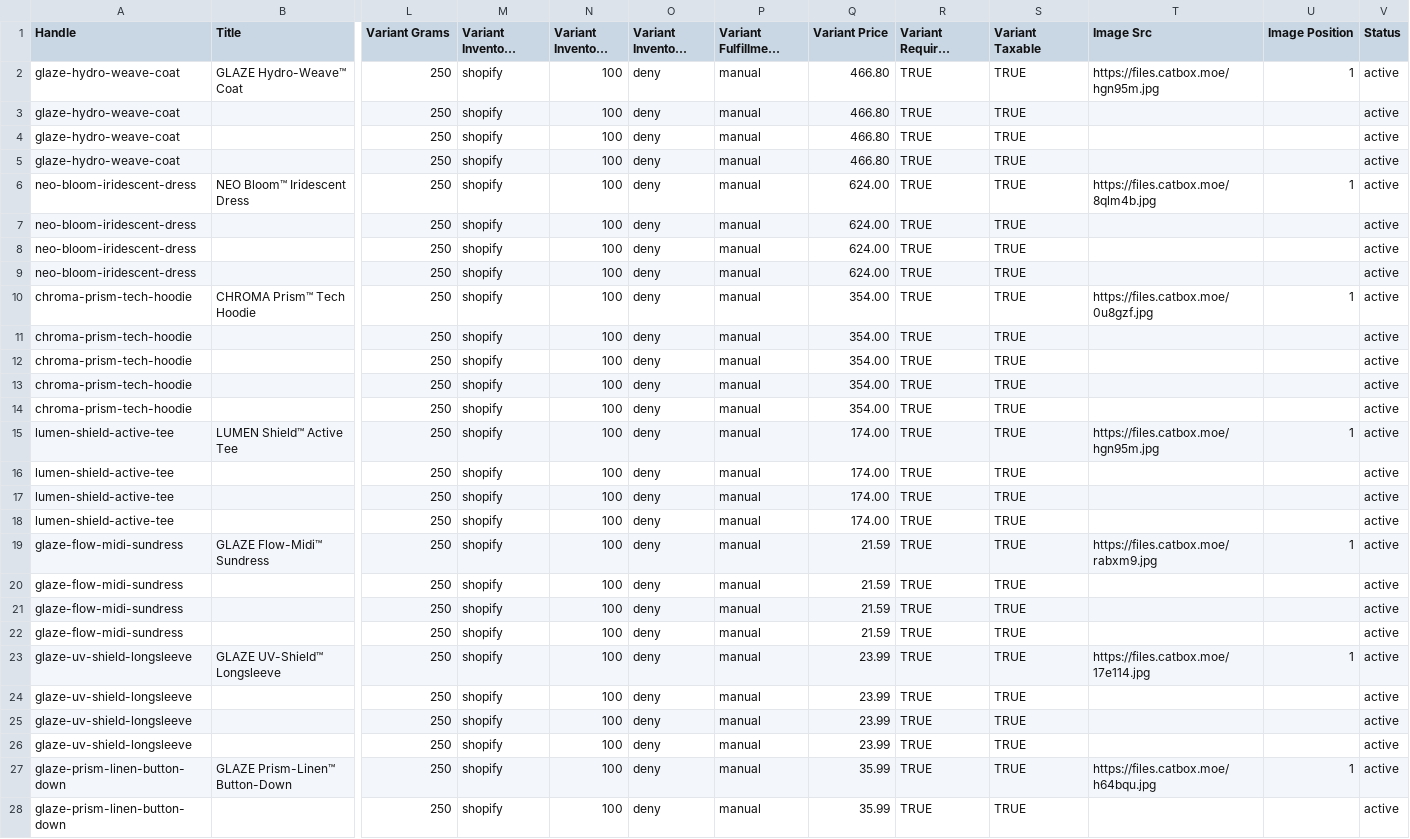
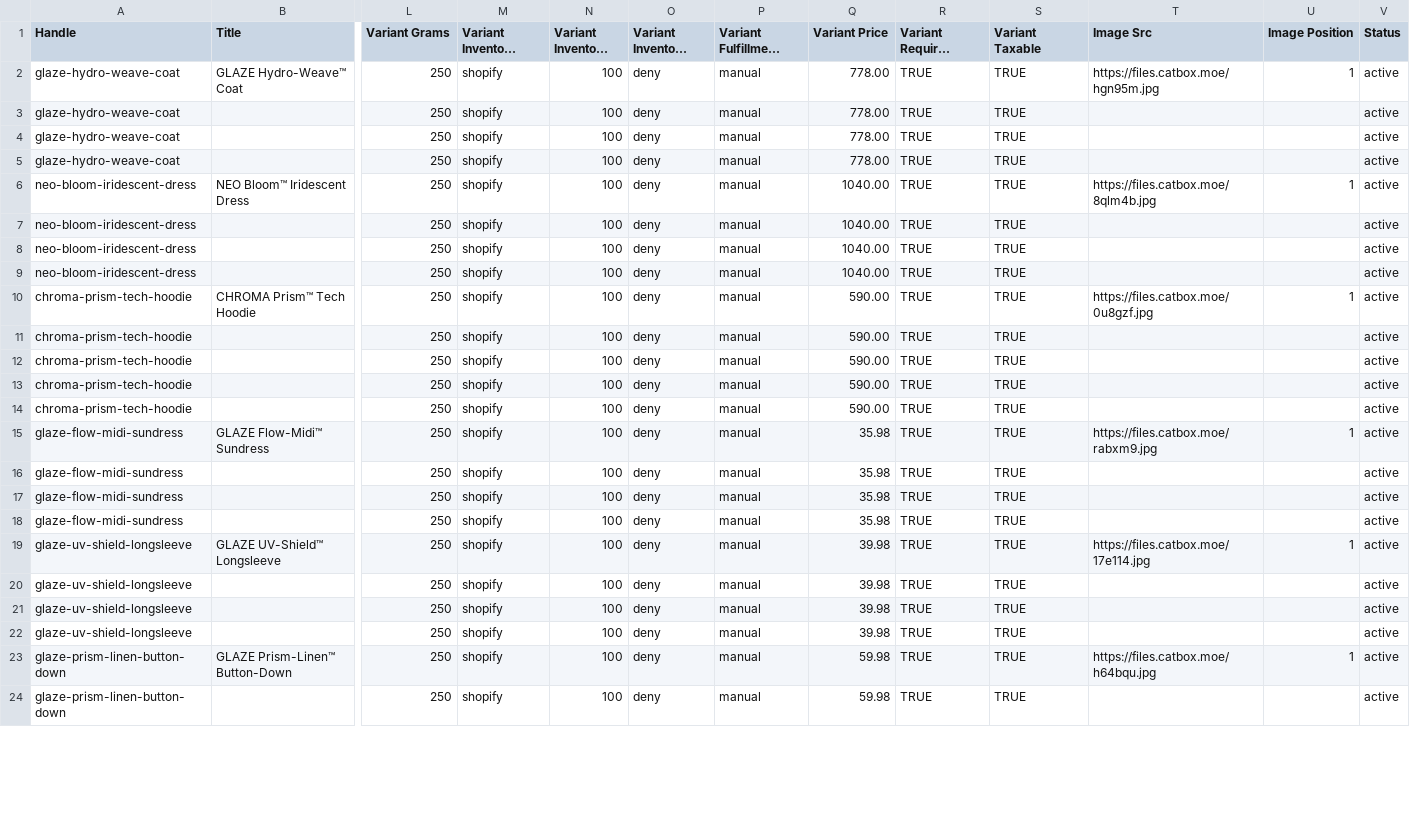
Before and after one commit to rodofheart11-hash/glaze-dropship, a CSV file: shopify_import.csv, drawn as a sheet; only a part is shown, gaps mark what is left out; long unchanged cells end in …; removed rows and columns are numbered as before the commit, all else as after; rows hold the shown columns only; the diff covers the shown part only; the diff names each change by its address in the sheet, - before the commit and + after, or states it on an @@ line.

Commit message:
chore: double prices and restrict catalog to products with generated photos

```diff
--- a/shopify_import.csv
+++ b/shopify_import.csv
-Q2:Q5 (Variant Price): 466.80
+Q2:Q5 (Variant Price): 778.00
-Q6:Q9 (Variant Price): 624.00
+Q6:Q9 (Variant Price): 1040.00
-Q10:Q14 (Variant Price): 354.00
+Q10:Q14 (Variant Price): 590.00
-row 15: lumen-shield-active-tee | LUMEN Shield™ Active Tee | 250 | shopify | 100 | deny | manual | 174.00 | TRUE | TRUE | https://files.catbox.moe/hgn95m.jpg | 1 | active
-row 16: lumen-shield-active-tee |  | 250 | shopify | 100 | deny | manual | 174.00 | TRUE | TRUE |  |  | active
-row 17: lumen-shield-active-tee |  | 250 | shopify | 100 | deny | manual | 174.00 | TRUE | TRUE |  |  | active
-row 18: lumen-shield-active-tee |  | 250 | shopify | 100 | deny | manual | 174.00 | TRUE | TRUE |  |  | active
-Q15:Q18 (Variant Price): 21.59
+Q15:Q18 (Variant Price): 35.98
-Q19:Q22 (Variant Price): 23.99
+Q19:Q22 (Variant Price): 39.98
-Q23:Q24 (Variant Price): 35.99
+Q23:Q24 (Variant Price): 59.98
```
Also changed, not shown: 24 edited cells elsewhere in this file, 2 other files.
